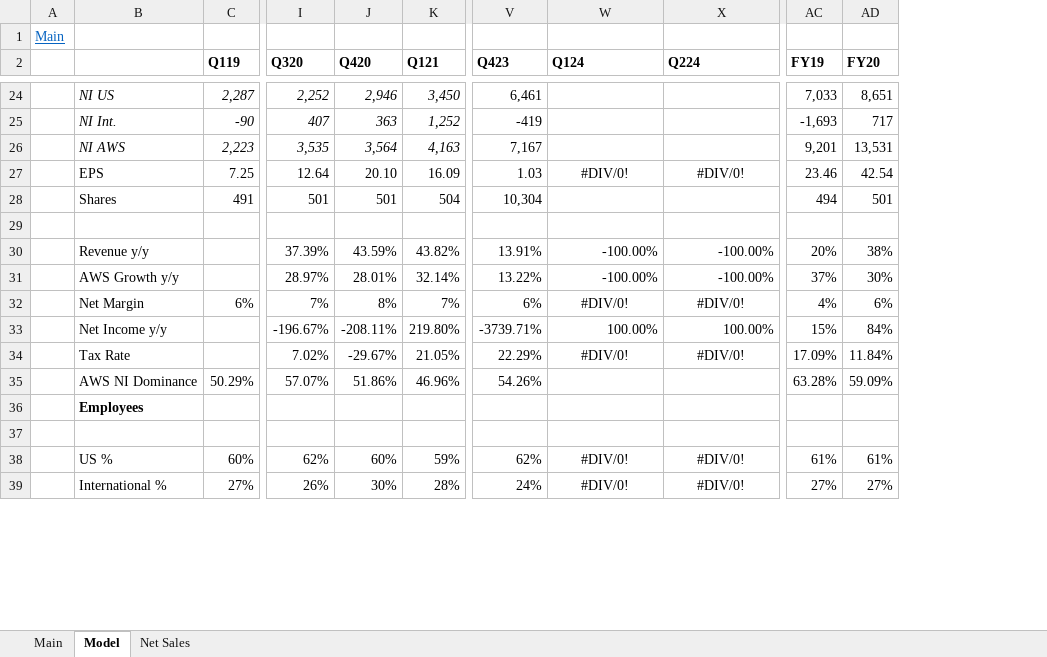
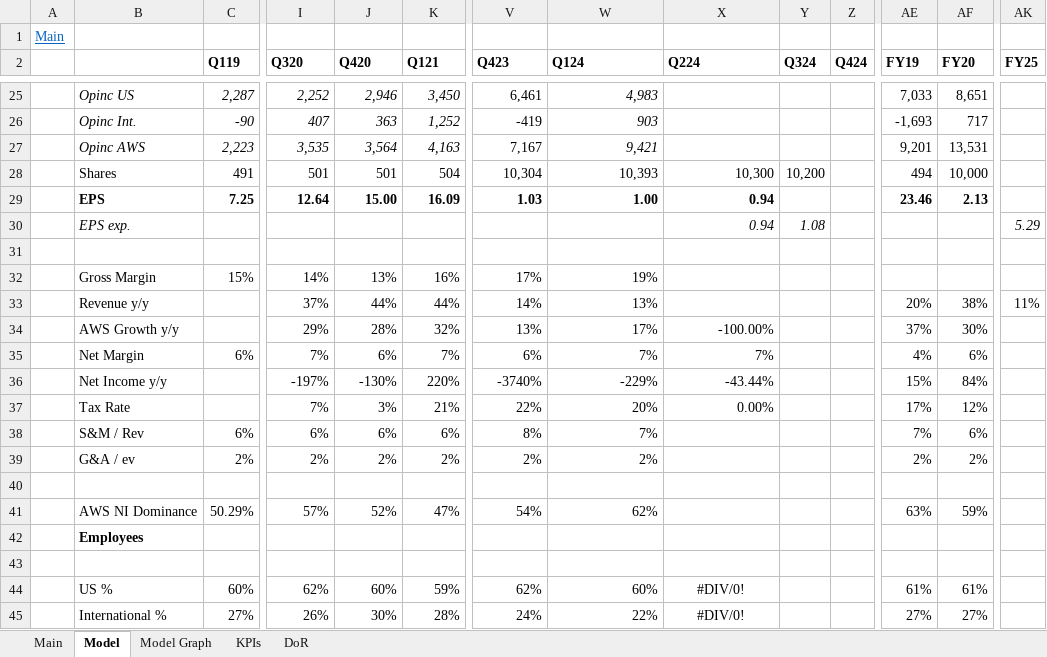
Before and after one commit to simonburghardt1/models, an Excel workbook: E-Com/AMZN.xlsx, sheet Model, drawn as a sheet; only a part is shown, gaps mark what is left out; values as stored, in another font and other column widths than the file's, no borders; removed rows and columns are numbered as before the commit, all else as after; rows hold the shown columns only; the diff covers the shown part only; the diff names each change by its address in the sheet, - before the commit and + after, or states it on an @@ line.

```diff
--- a/E-Com/AMZN.xlsx (sheet Model)
+++ b/E-Com/AMZN.xlsx (sheet Model)
-sheet tab: Net Sales
+sheet tab: KPIs
+sheet tab: Model Graph
+sheet tab: DoR
+column Y (Q324), row 28: 10,200
+column Z (Q424), empty
+column AK (FY25), empty
-B25: NI US
+B25: Opinc US
-W25 (Q124): (empty)
+W25 (Q124): 4,983
-B26: NI Int.
+B26: Opinc Int.
-W26 (Q124): (empty)
+W26 (Q124): 903
-B27: NI AWS
+B27: Opinc AWS
-W27 (Q124): (empty)
+W27 (Q124): 9,421
-row 27:  | EPS | 7.25 | 12.64 | 20.10 | 16.09 | 1.03 | #DIV/0! | #DIV/0! | 23.46 | 42.54
-W28 (Q124): (empty)
+W28 (Q124): 10,393
-X28 (Q224): (empty)
+X28 (Q224): 10,300
-AF28 (FY20): 501
+AF28 (FY20): 10,000
+row 29:  | EPS | 7.25 | 12.64 | 15.00 | 16.09 | 1.03 | 1.00 | 0.94 |  |  | 23.46 | 2.13
+row 30:  | EPS exp. |  |  |  |  |  |  | 0.94 | 1.08 |  |  |  | 5.29
-row 30:  | Revenue y/y |  | 37.39% | 43.59% | 43.82% | 13.91% | -100.00% | -100.00% | 20% | 38%
-row 31:  | AWS Growth y/y |  | 28.97% | 28.01% | 32.14% | 13.22% | -100.00% | -100.00% | 37% | 30%
+row 32:  | Gross Margin | 15% | 14% | 13% | 16% | 17% | 19%
+row 33:  | Revenue y/y |  | 37% | 44% | 44% | 14% | 13% |  |  |  | 20% | 38% | 11%
+row 34:  | AWS Growth y/y |  | 29% | 28% | 32% | 13% | 17% | -100.00% |  |  | 37% | 30%
-J35 (Q420): 8%
+J35 (Q420): 6%
-W35 (Q124): #DIV/0!
+W35 (Q124): 7%
-W35:X35 alignment: center
+W35:X35 alignment: right
-X35 (Q224): #DIV/0!
+X35 (Q224): 7%
-row 33:  | Net Income y/y |  | -196.67% | -208.11% | 219.80% | -3739.71% | 100.00% | 100.00% | 15% | 84%
-row 34:  | Tax Rate |  | 7.02% | -29.67% | 21.05% | 22.29% | #DIV/0! | #DIV/0! | 17.09% | 11.84%
+row 36:  | Net Income y/y |  | -197% | -130% | 220% | -3740% | -229% | -43.44% |  |  | 15% | 84%
+row 37:  | Tax Rate |  | 7% | 3% | 21% | 22% | 20% | 0.00% |  |  | 17% | 12%
+row 38:  | S&M / Rev | 6% | 6% | 6% | 6% | 8% | 7% |  |  |  | 7% | 6%
+row 39:  | G&A / ev | 2% | 2% | 2% | 2% | 2% | 2% |  |  |  | 2% | 2%
-row 40:  | AWS NI Dominance | 50.29% | 57.07% | 51.86% | 46.96% | 54.26% |  |  | 63.28% | 59.09%
+row 40: (empty)
+row 41:  | AWS NI Dominance | 50.29% | 57% | 52% | 47% | 54% | 62% |  |  |  | 63% | 59%
-W44 (Q124): #DIV/0!
+W44 (Q124): 60%
-W44:W45 alignment: center
+W44:W45 alignment: right
-W45 (Q124): #DIV/0!
+W45 (Q124): 22%
```
Also changed, not shown: 1 added row, 50 edited cells and cell formats elsewhere in this sheet, sheet Main, formulas that keep their value, charts or pictures.
